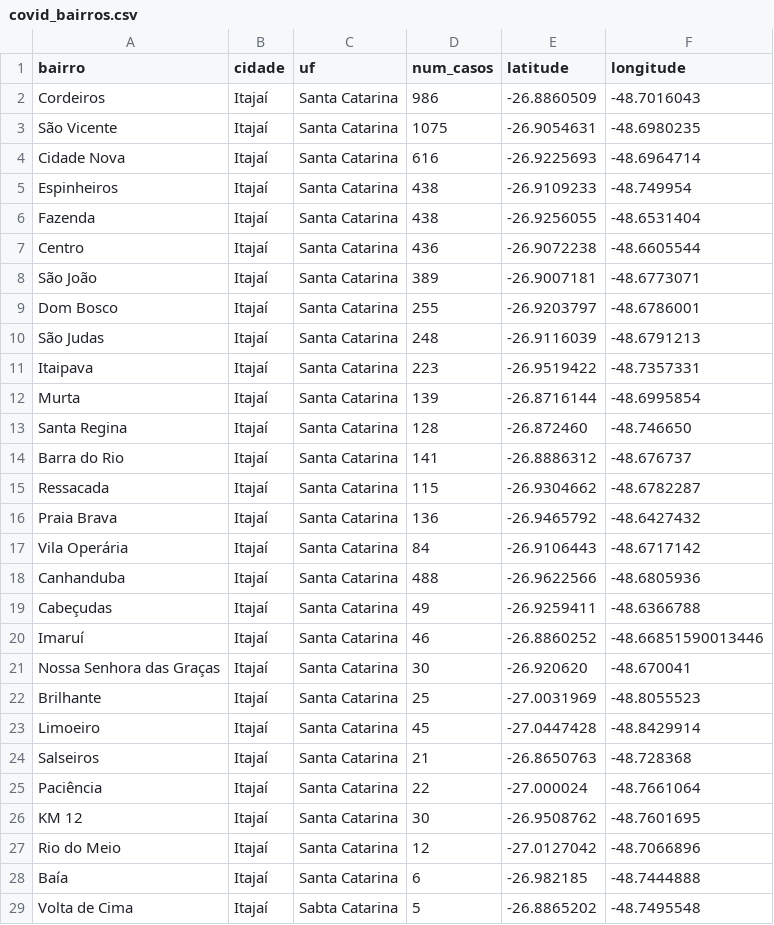
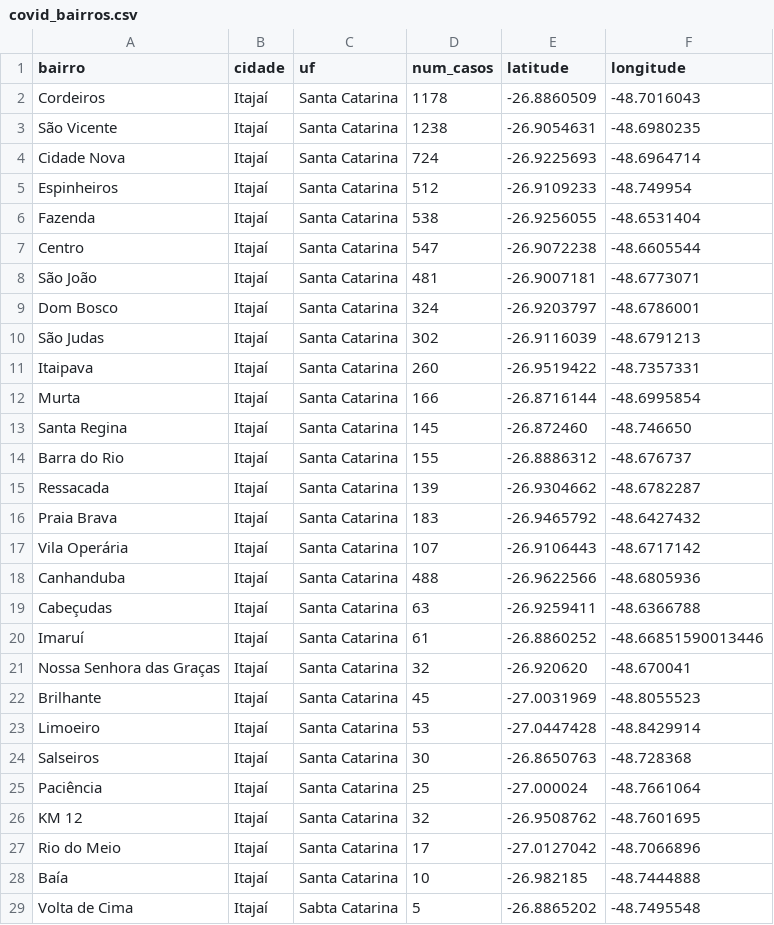
Before and after one commit to ingoramos/dashboardItj, a CSV file: covid_bairros.csv, drawn as a sheet; only a part is shown; the diff covers the shown part only.

```diff
--- a/covid_bairros.csv
+++ b/covid_bairros.csv
@@ -1,29 +1,29 @@
 bairro,cidade,uf,num_casos,latitude,longitude
-Cordeiros,Itajaí,Santa Catarina,986,-26.8860509,-48.7016043
-São Vicente,Itajaí,Santa Catarina,1075,-26.9054631,-48.6980235
-Cidade Nova,Itajaí,Santa Catarina,616,-26.9225693,-48.6964714
-Espinheiros,Itajaí,Santa Catarina,438,-26.9109233,-48.749954
-Fazenda,Itajaí,Santa Catarina,438,-26.9256055,-48.6531404
-Centro,Itajaí,Santa Catarina,436,-26.9072238,-48.6605544
-São João,Itajaí,Santa Catarina,389,-26.9007181,-48.6773071
-Dom Bosco,Itajaí,Santa Catarina,255,-26.9203797,-48.6786001
-São Judas,Itajaí,Santa Catarina,248,-26.9116039,-48.6791213
-Itaipava,Itajaí,Santa Catarina,223,-26.9519422,-48.7357331
-Murta,Itajaí,Santa Catarina,139,-26.8716144,-48.6995854
-Santa Regina,Itajaí,Santa Catarina,128,-26.872460, -48.746650
-Barra do Rio,Itajaí,Santa Catarina,141,-26.8886312,-48.676737
-Ressacada,Itajaí,Santa Catarina,115,-26.9304662,-48.6782287
-Praia Brava,Itajaí,Santa Catarina,136,-26.9465792,-48.6427432
-Vila Operária,Itajaí,Santa Catarina,84,-26.9106443,-48.6717142
+Cordeiros,Itajaí,Santa Catarina,1178,-26.8860509,-48.7016043
+São Vicente,Itajaí,Santa Catarina,1238,-26.9054631,-48.6980235
+Cidade Nova,Itajaí,Santa Catarina,724,-26.9225693,-48.6964714
+Espinheiros,Itajaí,Santa Catarina,512,-26.9109233,-48.749954
+Fazenda,Itajaí,Santa Catarina,538,-26.9256055,-48.6531404
+Centro,Itajaí,Santa Catarina,547,-26.9072238,-48.6605544
+São João,Itajaí,Santa Catarina,481,-26.9007181,-48.6773071
+Dom Bosco,Itajaí,Santa Catarina,324,-26.9203797,-48.6786001
+São Judas,Itajaí,Santa Catarina,302,-26.9116039,-48.6791213
+Itaipava,Itajaí,Santa Catarina,260,-26.9519422,-48.7357331
+Murta,Itajaí,Santa Catarina,166,-26.8716144,-48.6995854
+Santa Regina,Itajaí,Santa Catarina,145,-26.872460, -48.746650
+Barra do Rio,Itajaí,Santa Catarina,155,-26.8886312,-48.676737
+Ressacada,Itajaí,Santa Catarina,139,-26.9304662,-48.6782287
+Praia Brava,Itajaí,Santa Catarina,183,-26.9465792,-48.6427432
+Vila Operária,Itajaí,Santa Catarina,107,-26.9106443,-48.6717142
 Canhanduba,Itajaí,Santa Catarina,488,-26.9622566,-48.6805936
-Cabeçudas,Itajaí,Santa Catarina,49,-26.9259411,-48.6366788
-Imaruí,Itajaí,Santa Catarina,46,-26.8860252,-48.66851590013446
-Nossa Senhora das Graças,Itajaí,Santa Catarina,30,-26.920620, -48.670041
-Brilhante,Itajaí,Santa Catarina,25,-27.0031969,-48.8055523
-Limoeiro,Itajaí,Santa Catarina,45,-27.0447428,-48.8429914
-Salseiros,Itajaí,Santa Catarina,21,-26.8650763,-48.728368
-Paciência,Itajaí,Santa Catarina,22,-27.000024,-48.7661064
-KM 12,Itajaí,Santa Catarina,30,-26.9508762,-48.7601695
-Rio do Meio,Itajaí,Santa Catarina,12,-27.0127042,-48.7066896
-Baía,Itajaí,Santa Catarina,6,-26.982185,-48.7444888
+Cabeçudas,Itajaí,Santa Catarina,63,-26.9259411,-48.6366788
+Imaruí,Itajaí,Santa Catarina,61,-26.8860252,-48.66851590013446
+Nossa Senhora das Graças,Itajaí,Santa Catarina,32,-26.920620, -48.670041
+Brilhante,Itajaí,Santa Catarina,45,-27.0031969,-48.8055523
+Limoeiro,Itajaí,Santa Catarina,53,-27.0447428,-48.8429914
+Salseiros,Itajaí,Santa Catarina,30,-26.8650763,-48.728368
+Paciência,Itajaí,Santa Catarina,25,-27.000024,-48.7661064
+KM 12,Itajaí,Santa Catarina,32,-26.9508762,-48.7601695
+Rio do Meio,Itajaí,Santa Catarina,17,-27.0127042,-48.7066896
+Baía,Itajaí,Santa Catarina,10,-26.982185,-48.7444888
 Volta de Cima,Itajaí,Sabta Catarina,5,-26.8865202,-48.7495548
```
Also changed, not shown: 4 edited cells elsewhere in this file, covid_Itajai.csv, marieta.csv, 1 other file.
